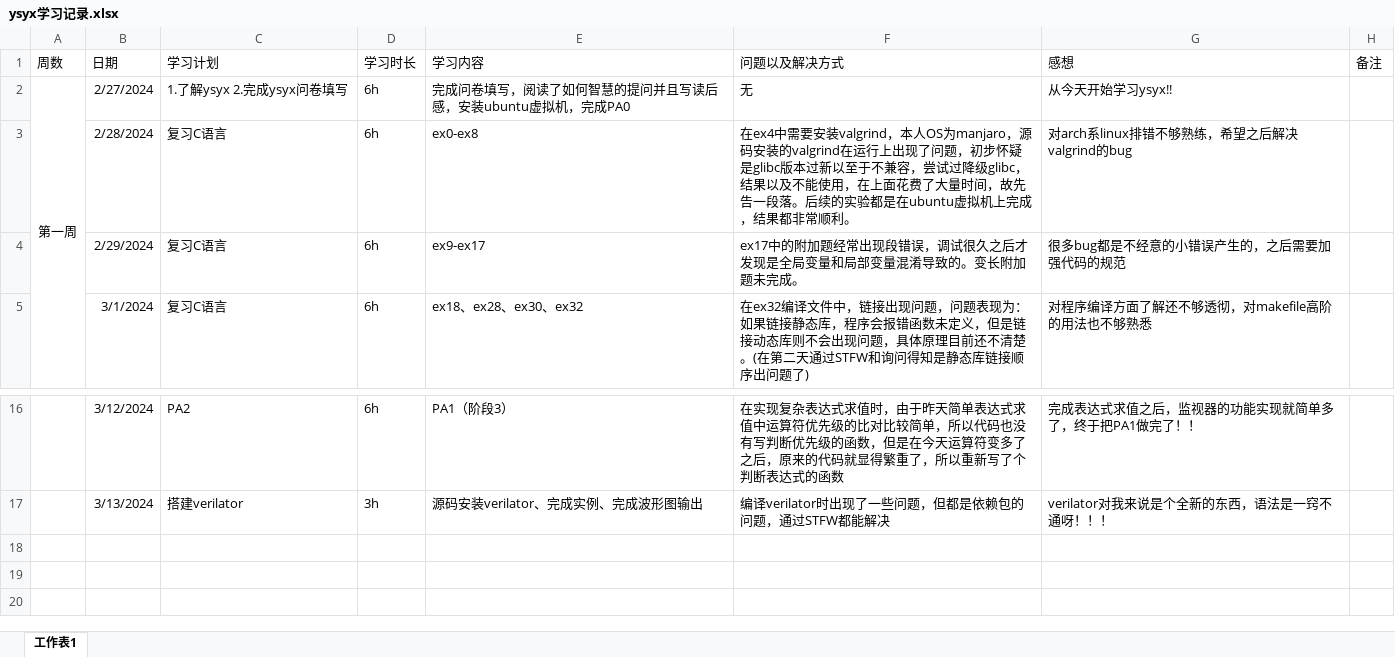
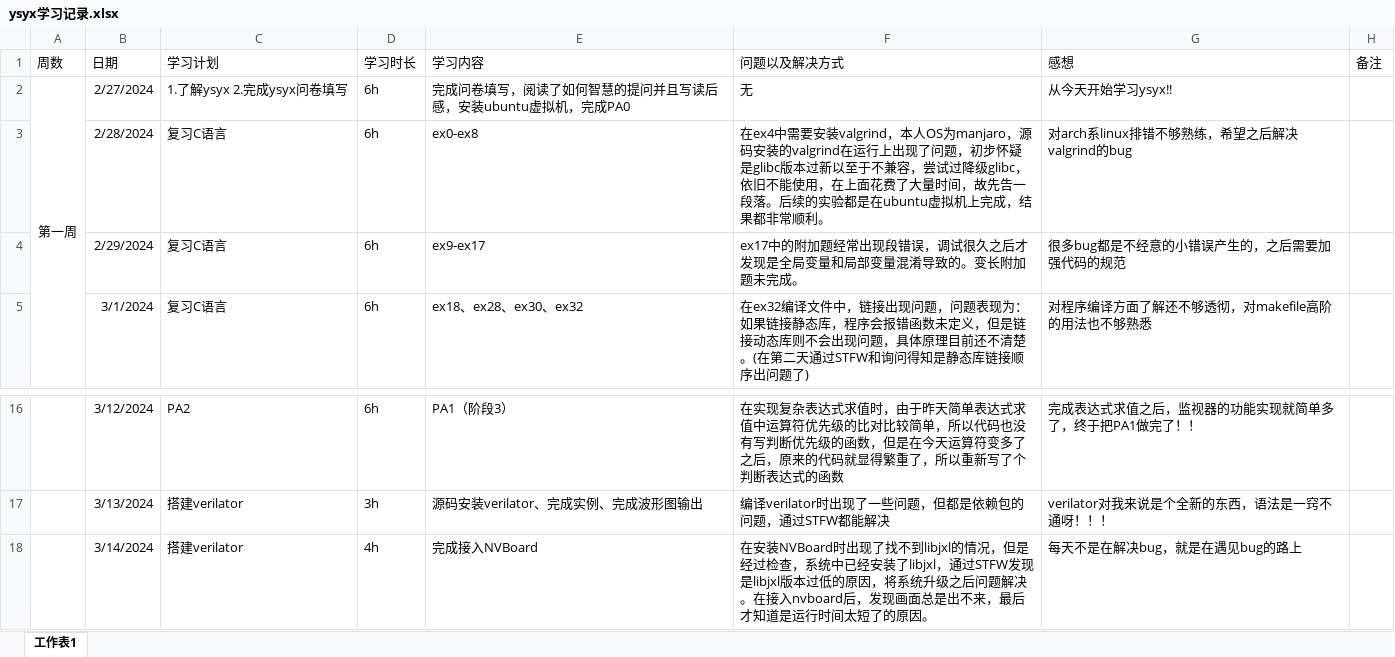
Before and after one commit to EggXiaolu/ysyx_learn, an Excel workbook: ysyx学习记录.xlsx, sheet 工作表1, drawn as a sheet; only a part is shown, gaps mark what is left out; values as stored, in another font and other column widths than the file's, no borders; the diff names each change by its address in the sheet, - before the commit and + after, or states it on an @@ line.

Commit message:
NPC

```diff
--- a/ysyx学习记录.xlsx (sheet 工作表1)
+++ b/ysyx学习记录.xlsx (sheet 工作表1)
-F3 (问题以及解决方式): …降级glibc，结果以及不能使用…
+F3 (问题以及解决方式): …降级glibc，依旧不能使用…
+row 18:  | 3/14/2024 | 搭建verilator | 4h | 完成接入NVBoard | 在安装NVBoard时出现了找不到libjxl的情况，但是经过检查，系统中已经安装了libjxl，通过STFW发现是libjxl版本过低的原因，将系统升级之后问题解决。在接入nvboard后，发现画面总是出不来，最后才知道是运行时间太短了的原因。 | 每天不是在解决bug，就是在遇见bug的路上
```
